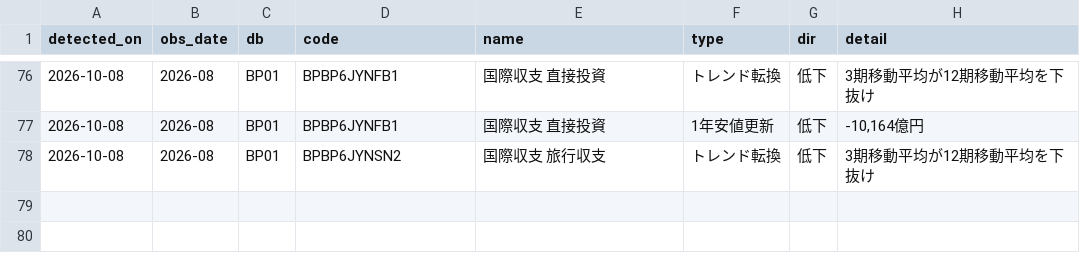
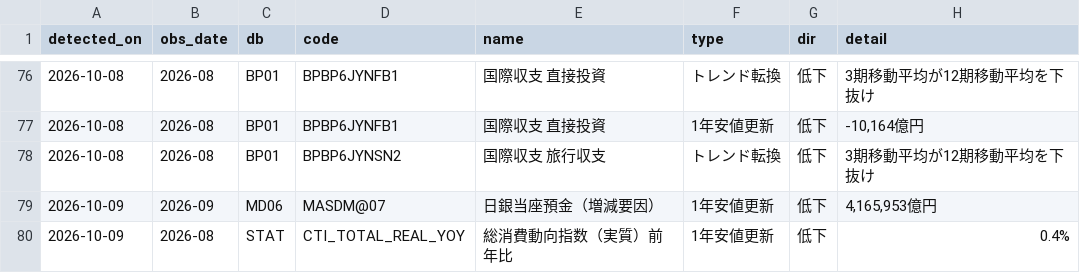
Before and after one commit to git-san-934/portal, a CSV file: boj-stats/pipeline/reports/signals_log.csv, drawn as a sheet; only a part is shown, gaps mark what is left out; the diff names each change by its address in the sheet, - before the commit and + after, or states it on an @@ line.

```diff
--- a/boj-stats/pipeline/reports/signals_log.csv
+++ b/boj-stats/pipeline/reports/signals_log.csv
+row 79: 2026-10-09 | 2026-09 | MD06 | MASDM@07 | 日銀当座預金（増減要因） | 1年安値更新 | 低下 | 4,165,953億円
+row 80: 2026-10-09 | 2026-08 | STAT | CTI_TOTAL_REAL_YOY | 総消費動向指数（実質）前年比 | 1年安値更新 | 低下 | 0.4%
```
Also changed, not shown: boj-stats/pipeline/data/FM08_FXERD04.csv, boj-stats/pipeline/data/FM08_FXERD31.csv, 20 other files.
